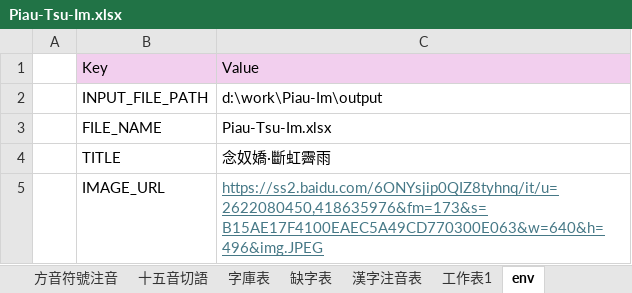
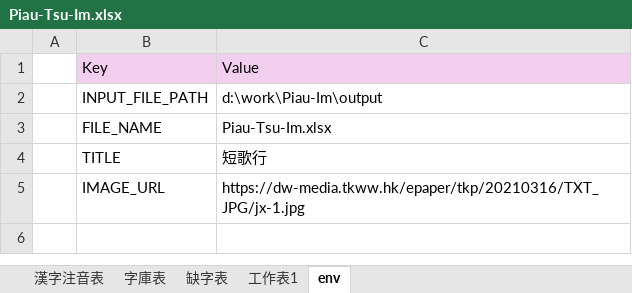
Before and after one commit to AlanJui/Piau-Im, an Excel workbook: output/Piau-Tsu-Im.xlsx, sheet env, drawn as a sheet; values as stored, in another font and other column widths than the file's, no borders; the diff names each change by its address in the sheet, - before the commit and + after, or states it on an @@ line.

```diff
--- a/output/Piau-Tsu-Im.xlsx (sheet env)
+++ b/output/Piau-Tsu-Im.xlsx (sheet env)
-sheet tab: 方音符號注音
-sheet tab: 十五音切語
@@ sheet tab order changed: 漢字注音表 | 字庫表 | 缺字表 | 工作表1 | env @@
-C4: 念奴嬌·斷虹霽雨
+C4: 短歌行
-C5: https://ss2.baidu.com/6ONYsjip0QIZ8tyhnq/it/u=2622080450,418635976&fm=173&s=B15AE17F4100EAEC5A49CD770300E063&w=640&h=496&img.JPEG
+C5: https://dw-media.tkww.hk/epaper/tkp/20210316/TXT_JPG/jx-1.jpg
@@ C5 underline: on → off, text colour: #467886 → black @@
```
Also changed, not shown: sheet 字庫表, sheet 漢字注音表, sheet 工作表1, sheet 缺字表, other sheet tabs, output/【河洛話注音】念奴嬌·斷虹霽雨.xlsx, 11 other files.
